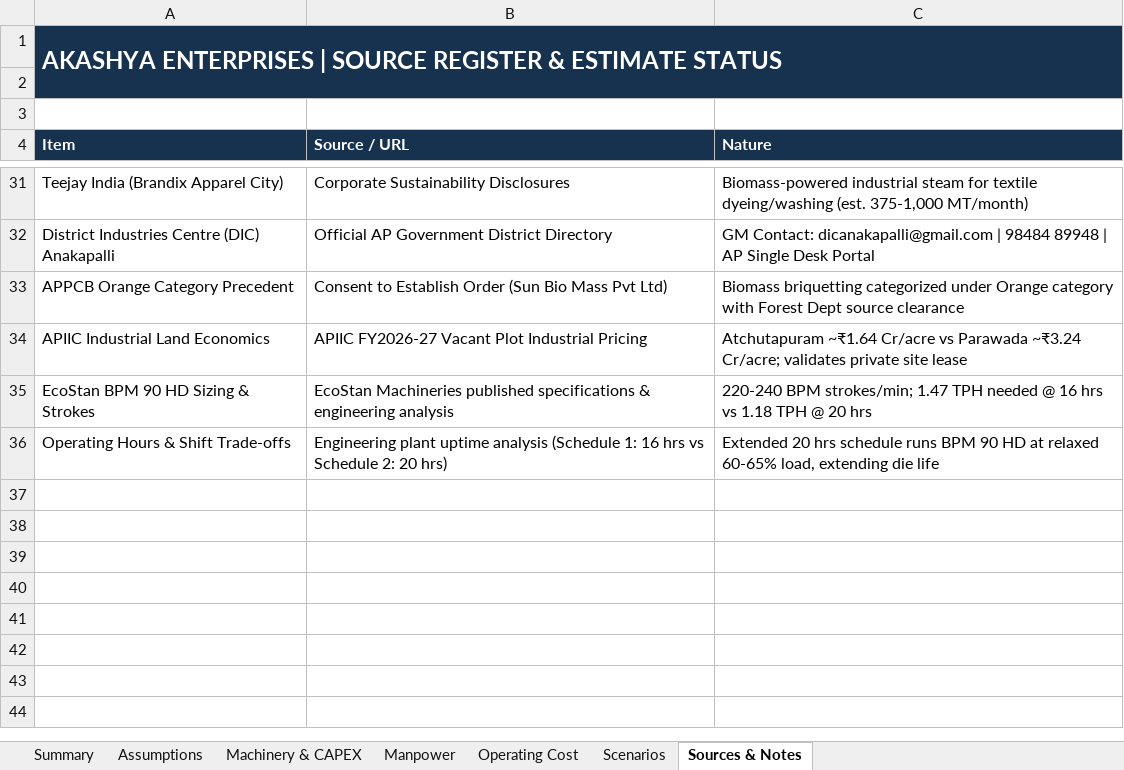
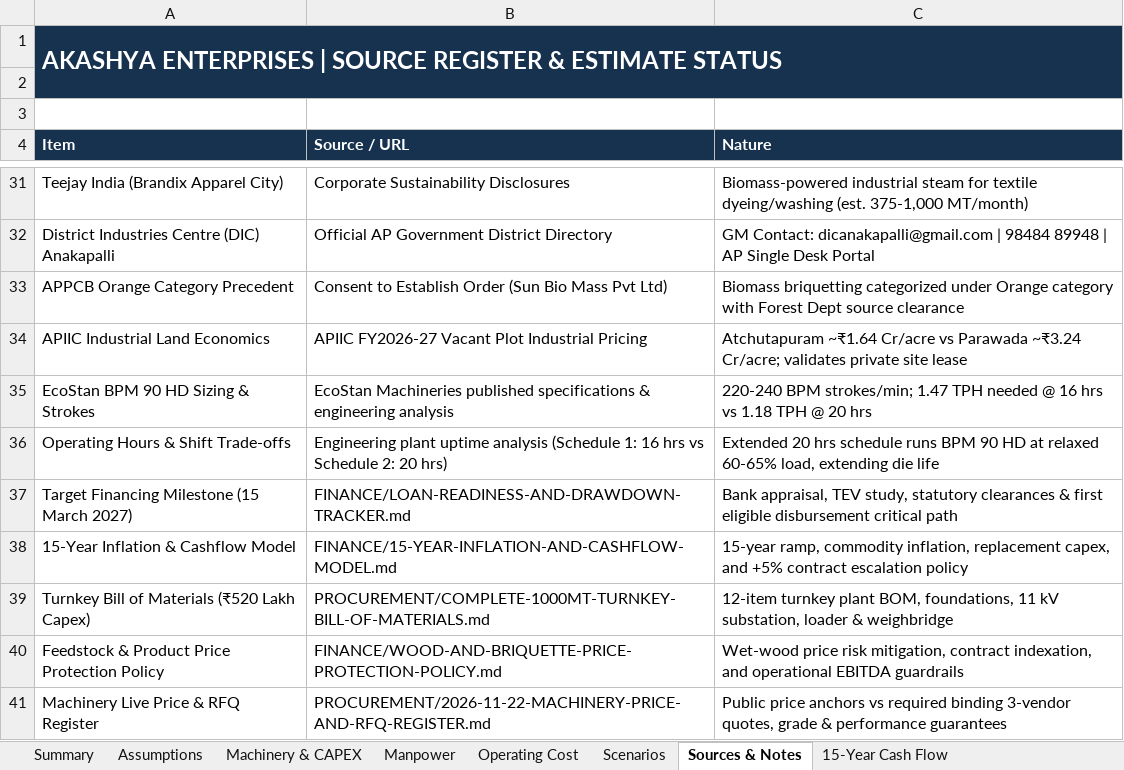
Before and after one commit to pavan53732/AKASHYA-ENTERPRISES, an Excel workbook: Anakapalli_1000MT_Briquette_Internal_Cost_Model.xlsx, sheet Sources & Notes, drawn as a sheet; only a part is shown, gaps mark what is left out; values as stored, in another font and other column widths than the file's, no borders; the diff names each change by its address in the sheet, - before the commit and + after, or states it on an @@ line.

Commit message:
feat(binary-sync): add 15-Year Cash Flow sheet to Excel, generate 9-page Master DPR PDF, and reconcile all financing milestones

```diff
--- a/Anakapalli_1000MT_Briquette_Internal_Cost_Model.xlsx (sheet Sources & Notes)
+++ b/Anakapalli_1000MT_Briquette_Internal_Cost_Model.xlsx (sheet Sources & Notes)
+sheet tab: 15-Year Cash Flow
+row 37: Target Financing Milestone (15 March 2027) | FINANCE/LOAN-READINESS-AND-DRAWDOWN-TRACKER.md | Bank appraisal, TEV study, statutory clearances & first eligible disbursement critical path
+row 38: 15-Year Inflation & Cashflow Model | FINANCE/15-YEAR-INFLATION-AND-CASHFLOW-MODEL.md | 15-year ramp, commodity inflation, replacement capex, and +5% contract escalation policy
+row 39: Turnkey Bill of Materials (₹520 Lakh Capex) | PROCUREMENT/COMPLETE-1000MT-TURNKEY-BILL-OF-MATERIALS.md | 12-item turnkey plant BOM, foundations, 11 kV substation, loader & weighbridge
+row 40: Feedstock & Product Price Protection Policy | FINANCE/WOOD-AND-BRIQUETTE-PRICE-PROTECTION-POLICY.md | Wet-wood price risk mitigation, contract indexation, and operational EBITDA guardrails
+row 41: Machinery Live Price & RFQ Register | PROCUREMENT/2026-11-22-MACHINERY-PRICE-AND-RFQ-REGISTER.md | Public price anchors vs required binding 3-vendor quotes, grade & performance guarantees
```
Also changed, not shown: sheet Summary, 4 other files.
